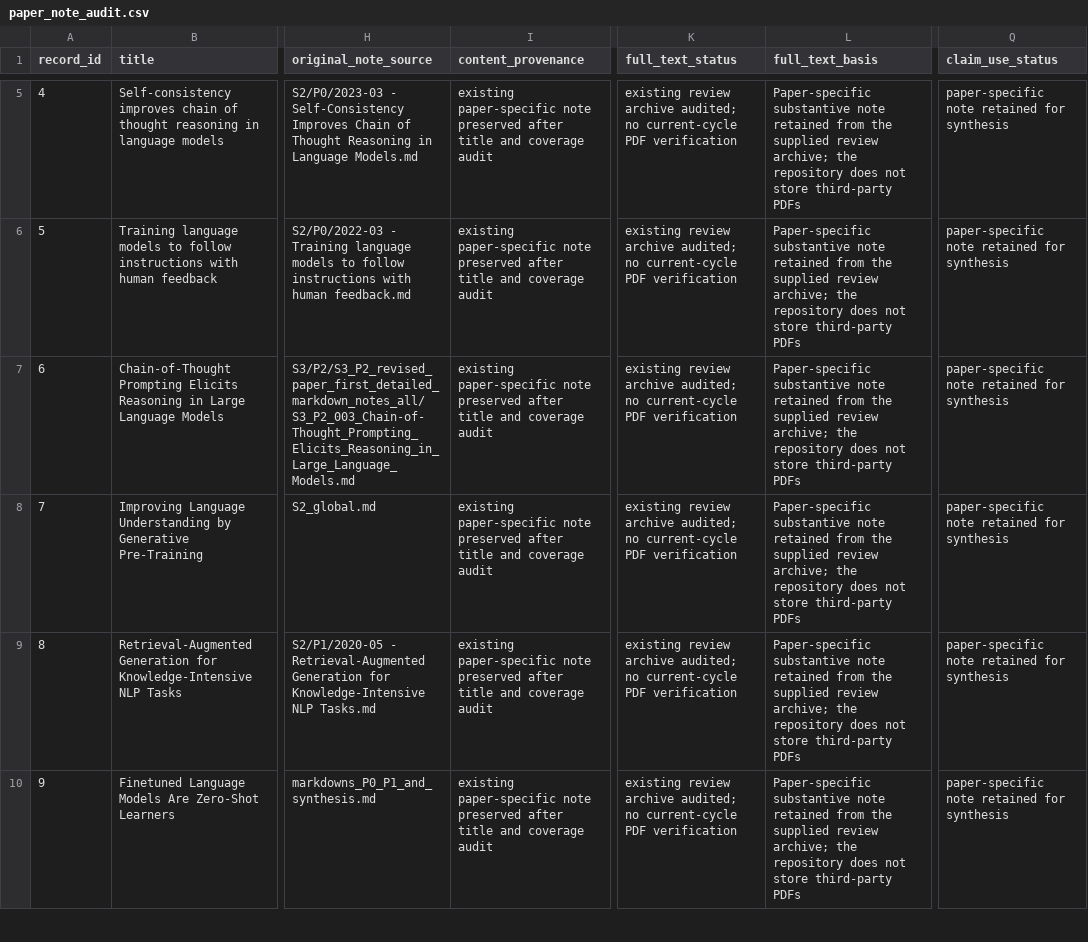
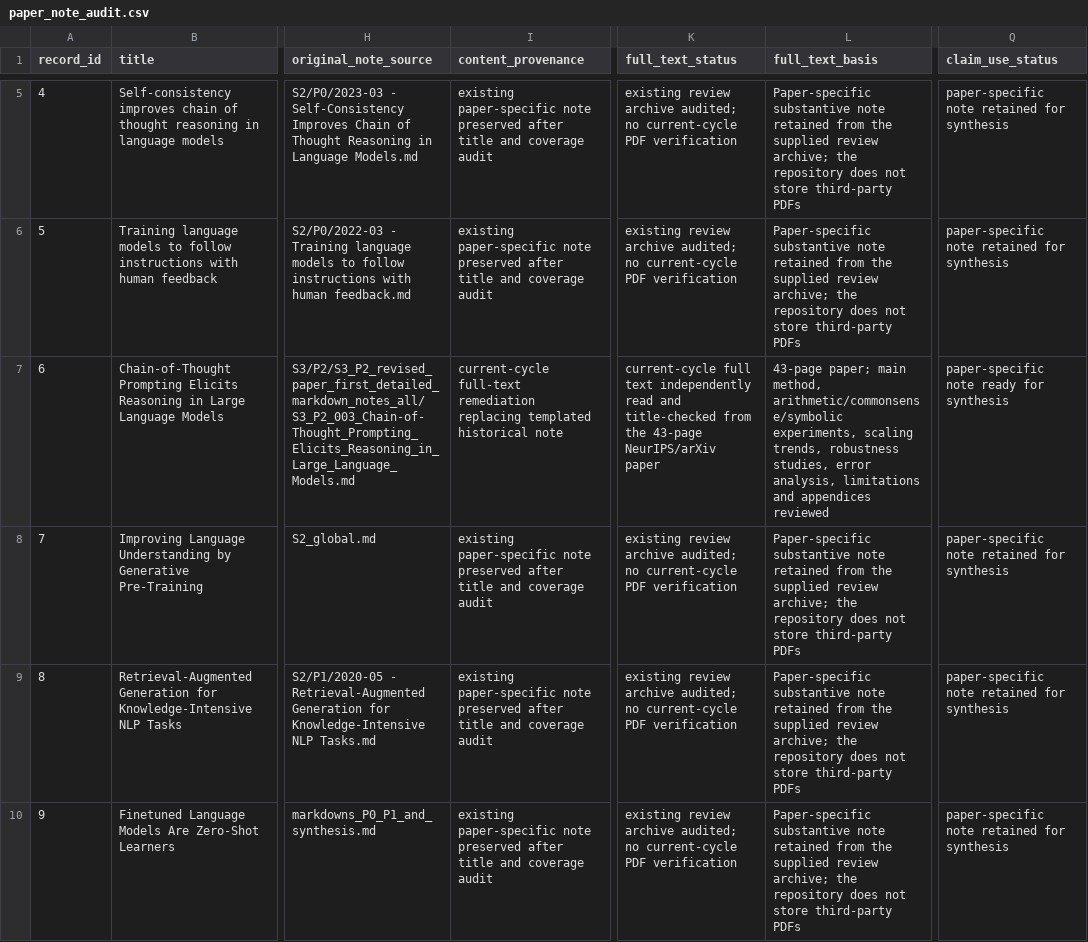
Before and after one commit to khayoubIsmail/llm-web-agents-survey-evidence, a CSV file: data/paper_note_audit.csv, drawn as a sheet; only a part is shown, gaps mark what is left out; the diff covers the shown part only; the diff names each change by its address in the sheet, - before the commit and + after, or states it on an @@ line.

```diff
--- a/data/paper_note_audit.csv
+++ b/data/paper_note_audit.csv
-I7 (content_provenance): existing paper-specific note preserved after title and coverage audit
+I7 (content_provenance): current-cycle full-text remediation replacing templated historical note
-K7 (full_text_status): existing review archive audited; no current-cycle PDF verification
+K7 (full_text_status): current-cycle full text independently read and title-checked from the 43-page NeurIPS/arXiv paper
-L7 (full_text_basis): Paper-specific substantive note retained from the supplied review archive; the repository does not store third-party PDFs
+L7 (full_text_basis): 43-page paper; main method, arithmetic/commonsense/symbolic experiments, scaling trends, robustness studies, error analysis, limitations and appendices reviewed
-Q7 (claim_use_status): paper-specific note retained for synthesis
+Q7 (claim_use_status): paper-specific note ready for synthesis
```
Also changed, not shown: 8 edited cells elsewhere in this file, data/a1_live_note_audit.csv, 2 other files.
